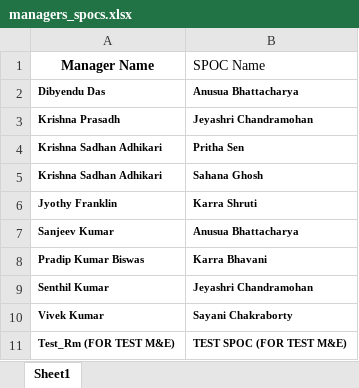
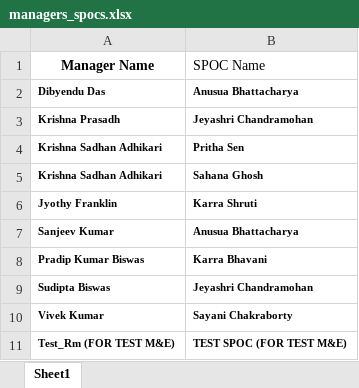
Before and after one commit to nibedanbhattacharjee97/slbook, an Excel workbook: managers_spocs.xlsx, sheet Sheet1, drawn as a sheet; values as stored, in another font and other column widths than the file's, no borders; the diff names each change by its address in the sheet, - before the commit and + after, or states it on an @@ line.

Commit message:
Nibedan

```diff
--- a/managers_spocs.xlsx (sheet Sheet1)
+++ b/managers_spocs.xlsx (sheet Sheet1)
-A9 (Manager Name): Senthil Kumar
+A9 (Manager Name): Sudipta Biswas
```
